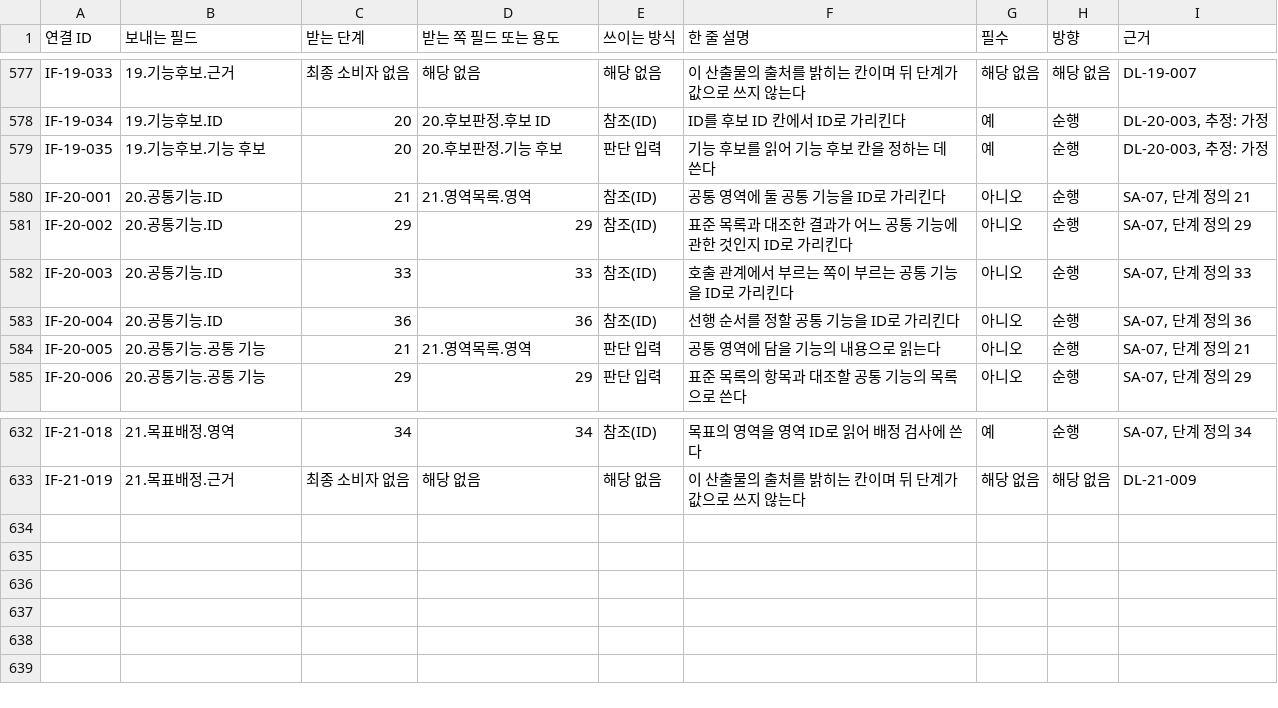
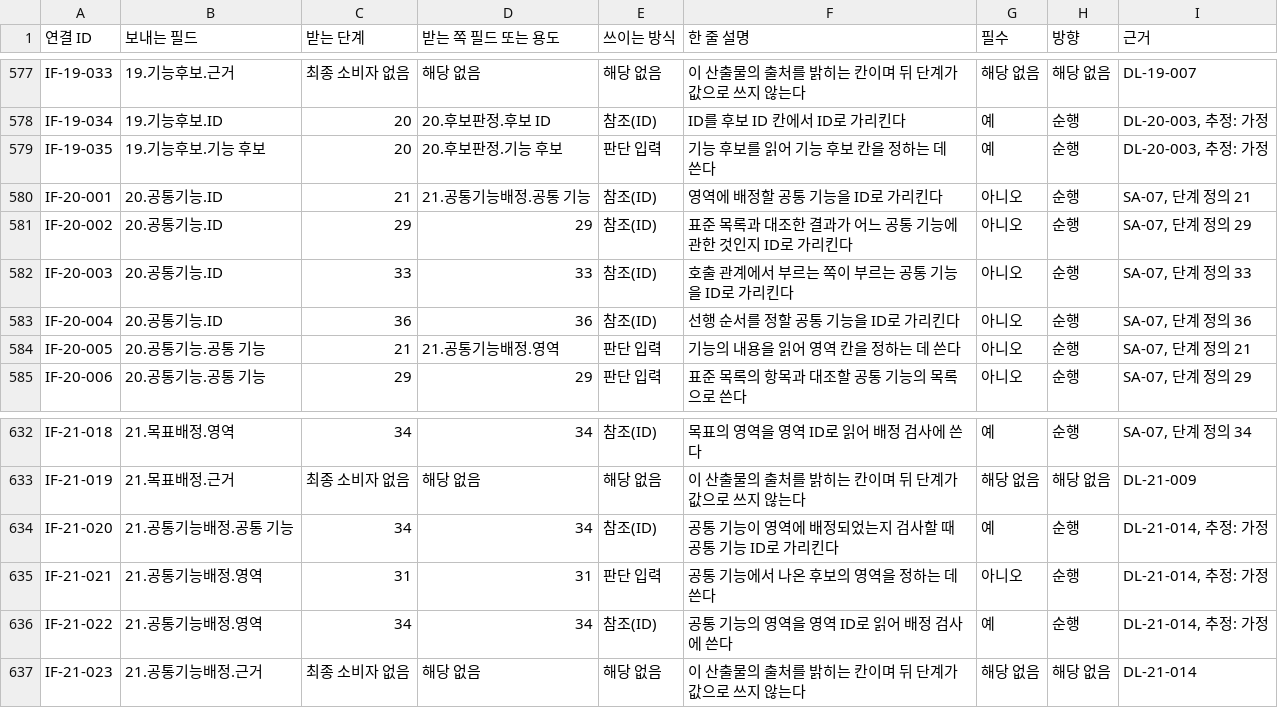
Before and after one commit to stimpaked/Git_Test_Project, a CSV file: tools/data/interfaces.csv, drawn as a sheet; only a part is shown, gaps mark what is left out.

```diff
--- a/tools/data/interfaces.csv
+++ b/tools/data/interfaces.csv
@@ -579,3 +579,3 @@ IF-19-034,19.기능후보.ID,20,20.후보판정.후보 ID,참조(ID),ID를 후
 IF-19-035,19.기능후보.기능 후보,20,20.후보판정.기능 후보,판단 입력,기능 후보를 읽어 기능 후보 칸을 정하는 데 쓴다,예,순행,"DL-20-003, 추정: 가정"
-IF-20-001,20.공통기능.ID,21,21.영역목록.영역,참조(ID),공통 영역에 둘 공통 기능을 ID로 가리킨다,아니오,순행,"SA-07, 단계 정의 21"
+IF-20-001,20.공통기능.ID,21,21.공통기능배정.공통 기능,참조(ID),영역에 배정할 공통 기능을 ID로 가리킨다,아니오,순행,"SA-07, 단계 정의 21"
 IF-20-002,20.공통기능.ID,29,29,참조(ID),표준 목록과 대조한 결과가 어느 공통 기능에 관한 것인지 ID로 가리킨다,아니오,순행,"SA-07, 단계 정의 29"
@@ -583,3 +583,3 @@ IF-20-003,20.공통기능.ID,33,33,참조(ID),호출 관계에서 부르는 쪽
 IF-20-004,20.공통기능.ID,36,36,참조(ID),선행 순서를 정할 공통 기능을 ID로 가리킨다,아니오,순행,"SA-07, 단계 정의 36"
-IF-20-005,20.공통기능.공통 기능,21,21.영역목록.영역,판단 입력,공통 영역에 담을 기능의 내용으로 읽는다,아니오,순행,"SA-07, 단계 정의 21"
+IF-20-005,20.공통기능.공통 기능,21,21.공통기능배정.영역,판단 입력,기능의 내용을 읽어 영역 칸을 정하는 데 쓴다,아니오,순행,"SA-07, 단계 정의 21"
 IF-20-006,20.공통기능.공통 기능,29,29,판단 입력,표준 목록의 항목과 대조할 공통 기능의 목록으로 쓴다,아니오,순행,"SA-07, 단계 정의 29"
@@ -633 +633,5 @@ IF-21-018,21.목표배정.영역,34,34,참조(ID),목표의 영역을 영역 ID
 IF-21-019,21.목표배정.근거,최종 소비자 없음,해당 없음,해당 없음,이 산출물의 출처를 밝히는 칸이며 뒤 단계가 값으로 쓰지 않는다,해당 없음,해당 없음,DL-21-009
+IF-21-020,21.공통기능배정.공통 기능,34,34,참조(ID),공통 기능이 영역에 배정되었는지 검사할 때 공통 기능 ID로 가리킨다,예,순행,"DL-21-014, 추정: 가정"
+IF-21-021,21.공통기능배정.영역,31,31,판단 입력,공통 기능에서 나온 후보의 영역을 정하는 데 쓴다,아니오,순행,"DL-21-014, 추정: 가정"
+IF-21-022,21.공통기능배정.영역,34,34,참조(ID),공통 기능의 영역을 영역 ID로 읽어 배정 검사에 쓴다,예,순행,"DL-21-014, 추정: 가정"
+IF-21-023,21.공통기능배정.근거,최종 소비자 없음,해당 없음,해당 없음,이 산출물의 출처를 밝히는 칸이며 뒤 단계가 값으로 쓰지 않는다,해당 없음,해당 없음,DL-21-014
```
Also changed, not shown: 12 other files.
